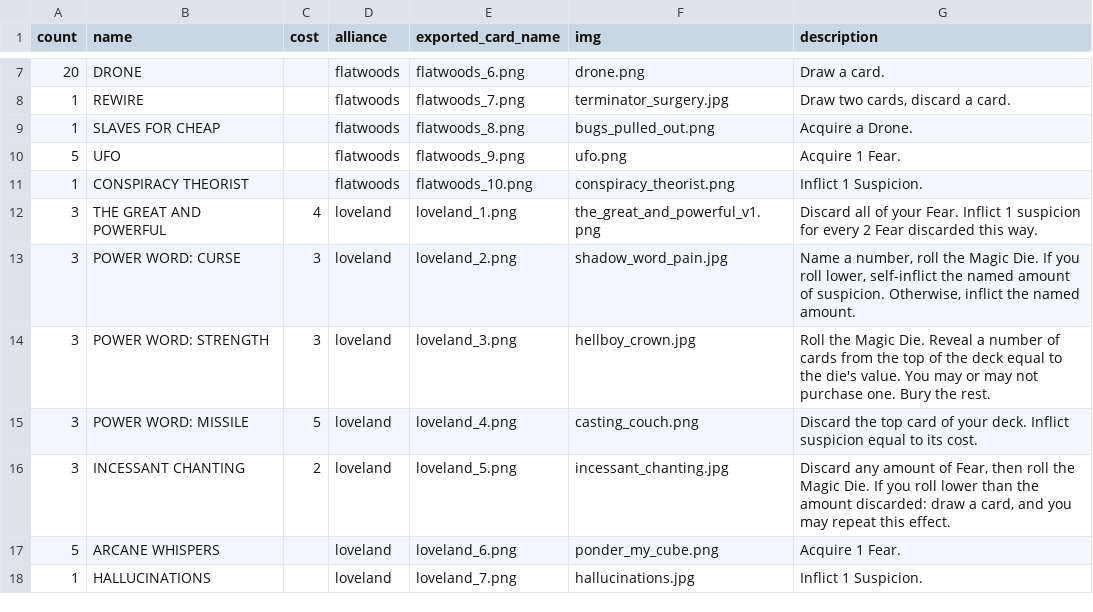
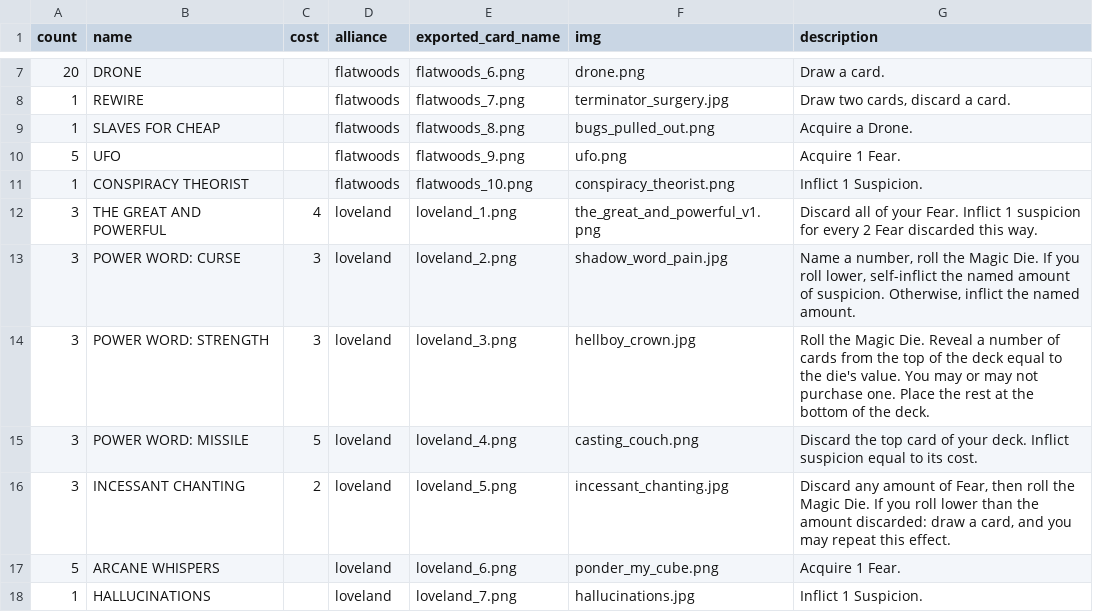
Before and after one commit to optimisticlucio/skulk, a CSV file: csv/cards.csv, drawn as a sheet; only a part is shown, gaps mark what is left out.

```diff
--- a/csv/cards.csv
+++ b/csv/cards.csv
@@ -13,3 +13,3 @@ count,name,cost,alliance,exported_card_name,img,description
 3,POWER WORD: CURSE,3,loveland,loveland_2.png,shadow_word_pain.jpg,"Name a number, roll the Magic Die. If you roll lower, self-inflict the named amount of suspicion. Otherwise, inflict the named amount."
-3,POWER WORD: STRENGTH,3,loveland,loveland_3.png,hellboy_crown.jpg,Roll the Magic Die. Reveal a number of cards from the top of the deck equal to the die's value. You may or may not purchase one. Bury the rest.
+3,POWER WORD: STRENGTH,3,loveland,loveland_3.png,hellboy_crown.jpg,Roll the Magic Die. Reveal a number of cards from the top of the deck equal to the die's value. You may or may not purchase one. Place the rest at the bottom of the deck.
 3,POWER WORD: MISSILE,5,loveland,loveland_4.png,casting_couch.png,Discard the top card of your deck. Inflict suspicion equal to its cost.
```
Also changed, not shown: 1 other file.
